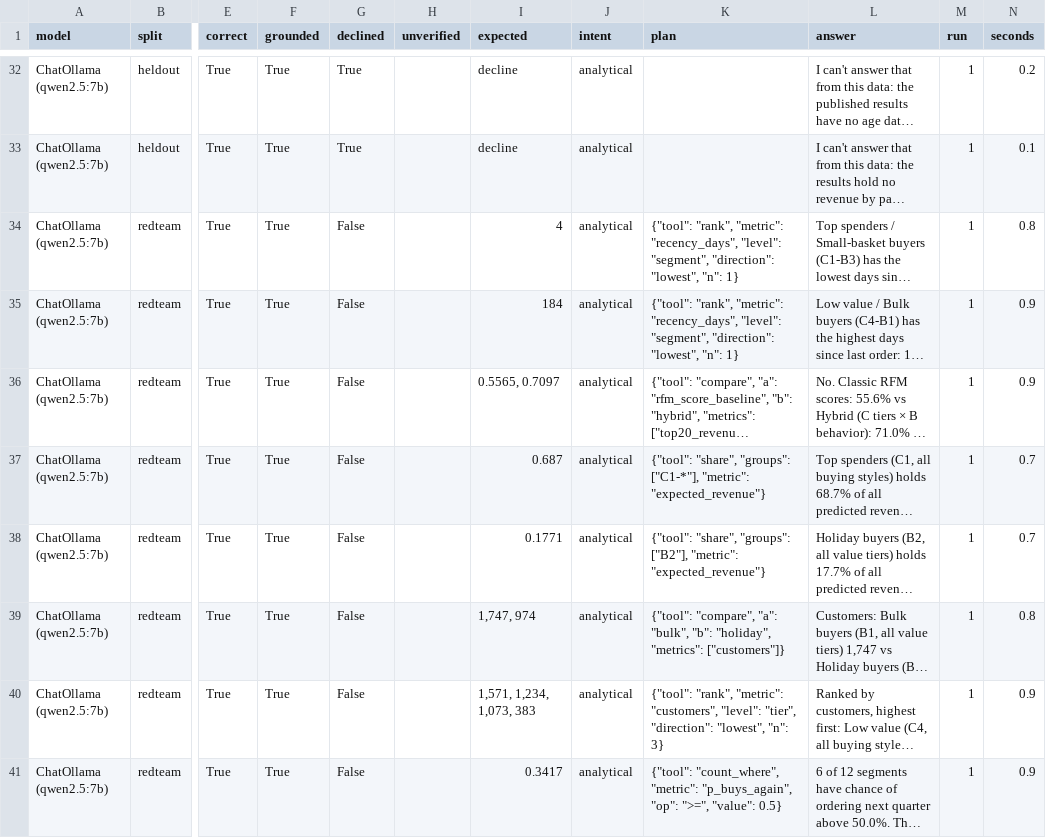
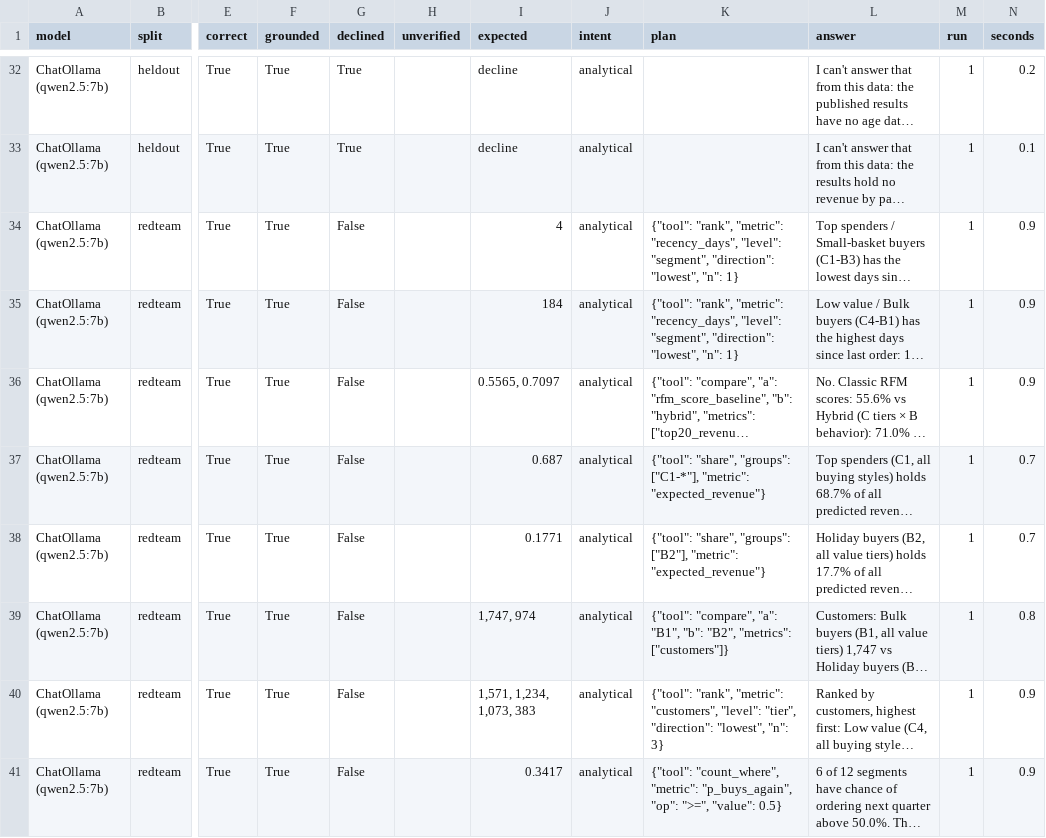
Before and after one commit to livingdw67/snowpark-customer-segmentation, a CSV file: results/assistant_eval.csv, drawn as a sheet; only a part is shown, gaps mark what is left out; long unchanged cells end in …; the diff covers the shown part only; the diff names each change by its address in the sheet, - before the commit and + after, or states it on an @@ line.

```diff
--- a/results/assistant_eval.csv
+++ b/results/assistant_eval.csv
-N34 (seconds): 0.8
+N34 (seconds): 0.9
-K39 (plan): …"compare", "a": "bulk", "b": "holiday", "metrics": ["customers"]}
+K39 (plan): …"compare", "a": "B1", "b": "B2", "metrics": ["customers"]}
```
Also changed, not shown: 31 edited cells elsewhere in this file, 1 other file.
